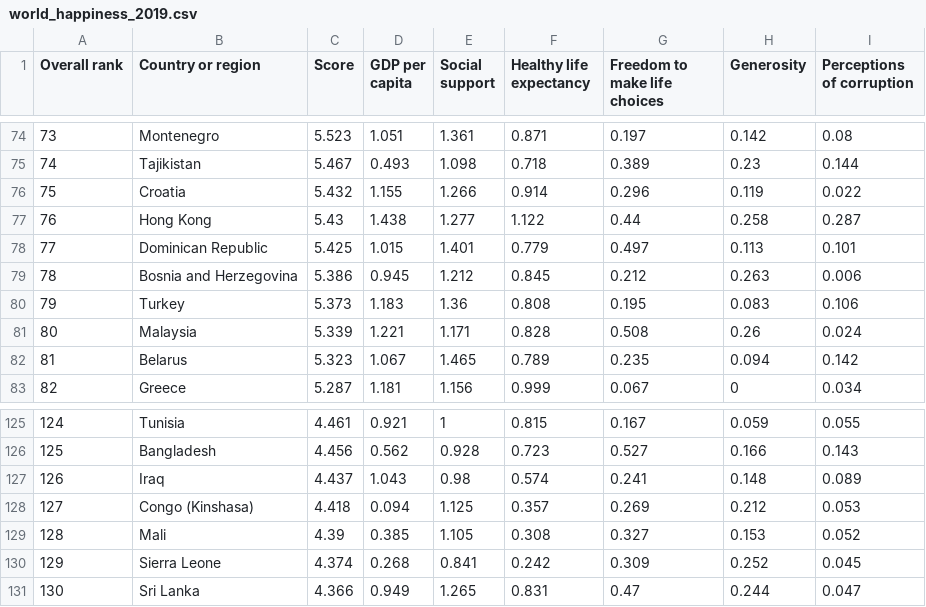
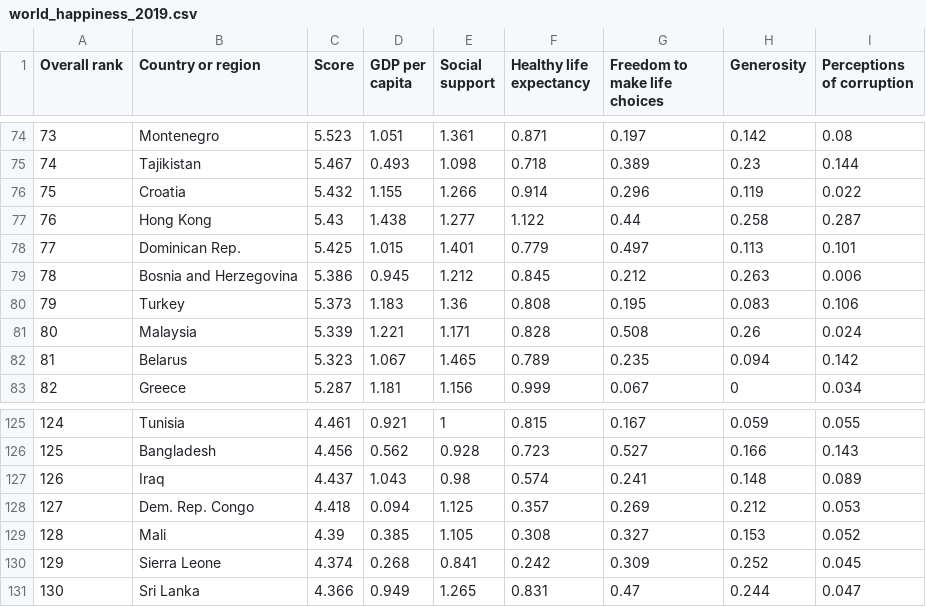
Before and after one commit to teckyying/FIT3179, a CSV file: data/world_happiness_2019.csv, drawn as a sheet; only a part is shown, gaps mark what is left out.

Commit message:
update data

```diff
--- a/data/world_happiness_2019.csv
+++ b/data/world_happiness_2019.csv
@@ -77,3 +77,3 @@ Overall rank,Country or region,Score,GDP per capita,Social support,Healthy life
 76,Hong Kong,5.43,1.438,1.277,1.122,0.44,0.258,0.287
-77,Dominican Republic,5.425,1.015,1.401,0.779,0.497,0.113,0.101
+77,Dominican Rep.,5.425,1.015,1.401,0.779,0.497,0.113,0.101
 78,Bosnia and Herzegovina,5.386,0.945,1.212,0.845,0.212,0.263,0.006
@@ -127,3 +127,3 @@ Overall rank,Country or region,Score,GDP per capita,Social support,Healthy life
 126,Iraq,4.437,1.043,0.98,0.574,0.241,0.148,0.089
-127,Congo (Kinshasa),4.418,0.094,1.125,0.357,0.269,0.212,0.053
+127,Dem. Rep. Congo,4.418,0.094,1.125,0.357,0.269,0.212,0.053
 128,Mali,4.39,0.385,1.105,0.308,0.327,0.153,0.052
```
Also changed, not shown: 1 other file.
